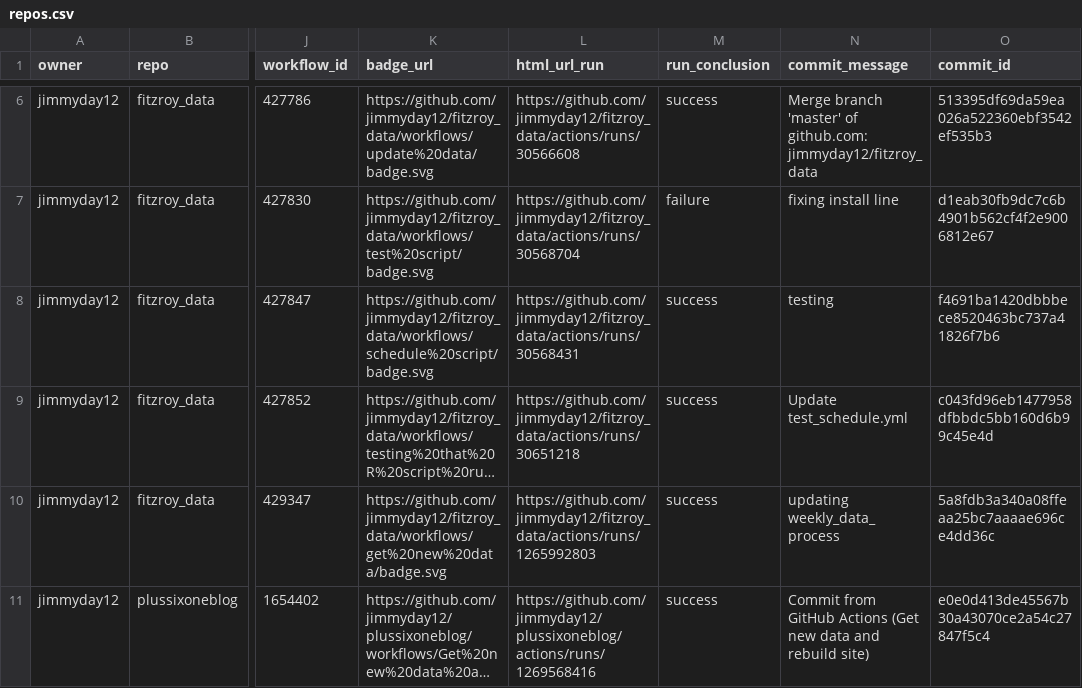
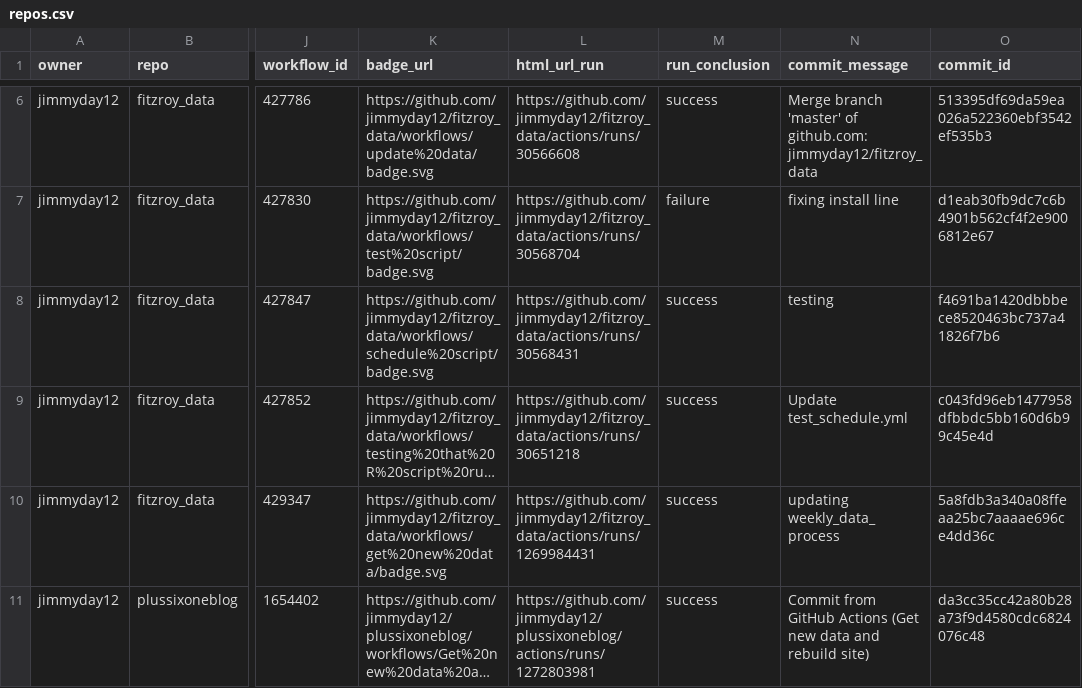
Before and after one commit to jimmyday12/status, a CSV file: repos.csv, drawn as a sheet; only a part is shown, gaps mark what is left out; long unchanged cells end in …; the diff names each change by its address in the sheet, - before the commit and + after, or states it on an @@ line.

```diff
--- a/repos.csv
+++ b/repos.csv
-L10 (html_url_run): https://github.com/jimmyday12/fitzroy_data/actions/runs/1265992803
+L10 (html_url_run): https://github.com/jimmyday12/fitzroy_data/actions/runs/1269984431
-L11 (html_url_run): https://github.com/jimmyday12/plussixoneblog/actions/runs/1269568416
+L11 (html_url_run): https://github.com/jimmyday12/plussixoneblog/actions/runs/1272803981
-O11 (commit_id): e0e0d413de45567b30a43070ce2a54c27847f5c4
+O11 (commit_id): da3cc35cc42a80b28a73f9d4580cdc6824076c48
```
Also changed, not shown: 1 other file.
